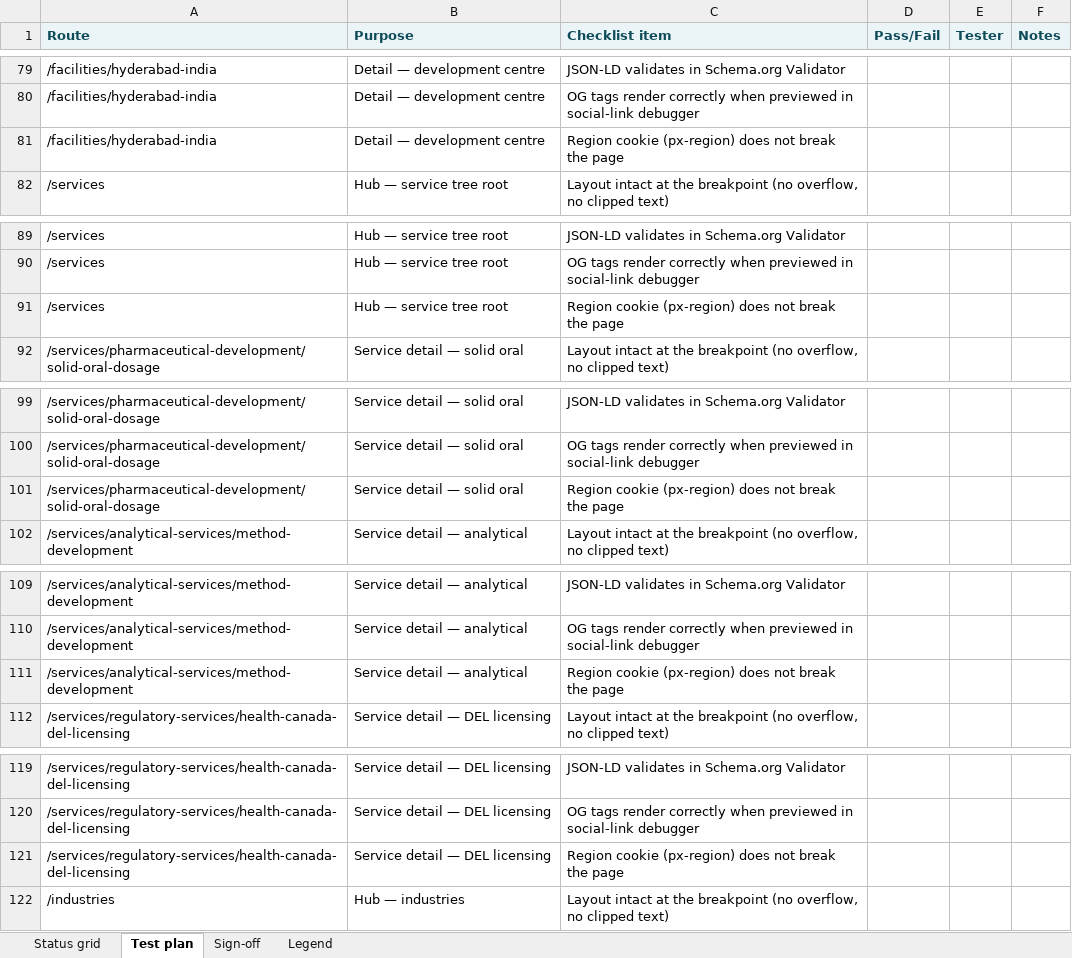
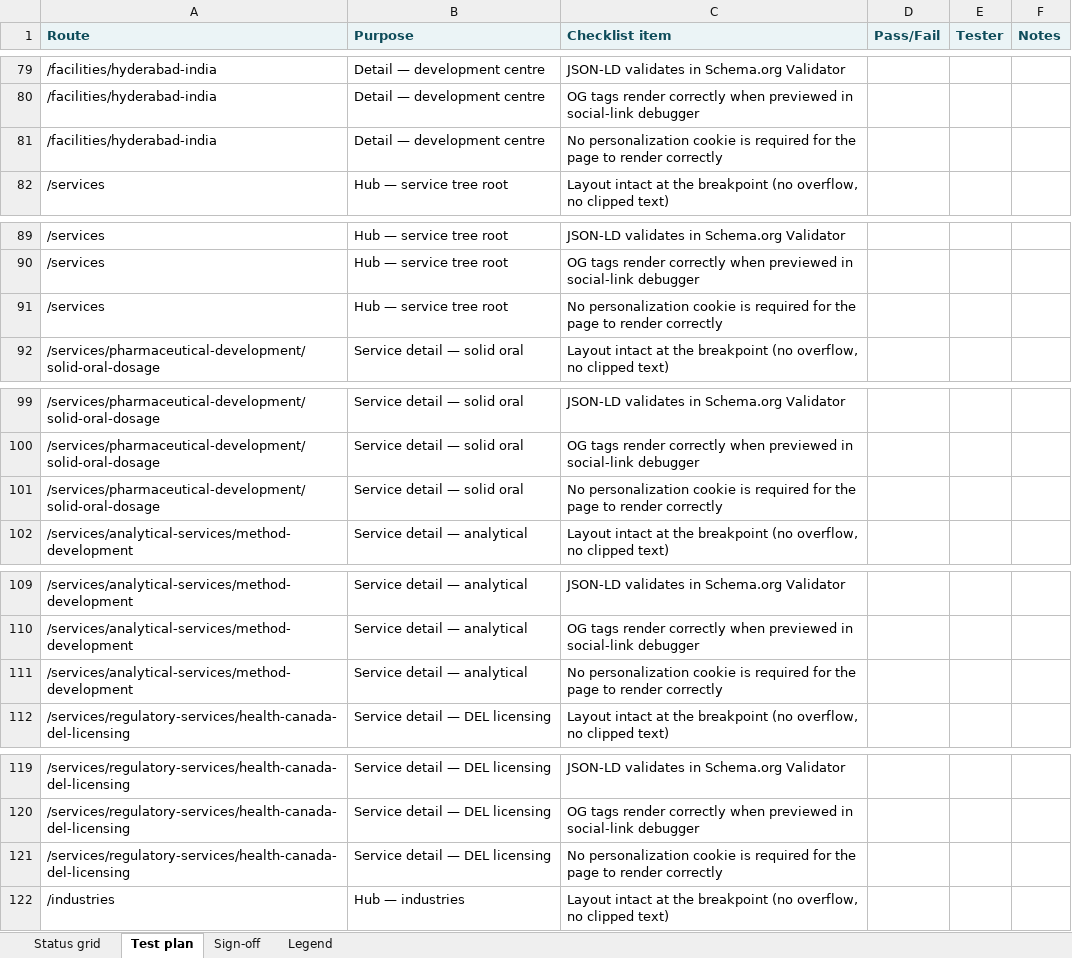
Before and after one commit to AnilBotta/propharmex-website, an Excel workbook: docs/qa-matrix.xlsx, sheet Test plan, drawn as a sheet; only a part is shown, gaps mark what is left out; values as stored, in another font and other column widths than the file's, no borders; the diff covers the shown part only; the diff names each change by its address in the sheet, - before the commit and + after, or states it on an @@ line.

```diff
--- a/docs/qa-matrix.xlsx (sheet Test plan)
+++ b/docs/qa-matrix.xlsx (sheet Test plan)
-C81 (Checklist item): Region cookie (px-region) does not break the page
+C81 (Checklist item): No personalization cookie is required for the page to render correctly
-C91 (Checklist item): Region cookie (px-region) does not break the page
+C91 (Checklist item): No personalization cookie is required for the page to render correctly
-C101 (Checklist item): Region cookie (px-region) does not break the page
+C101 (Checklist item): No personalization cookie is required for the page to render correctly
-C111 (Checklist item): Region cookie (px-region) does not break the page
+C111 (Checklist item): No personalization cookie is required for the page to render correctly
-C121 (Checklist item): Region cookie (px-region) does not break the page
+C121 (Checklist item): No personalization cookie is required for the page to render correctly
```
Also changed, not shown: 10 removed rows and 40 edited cells elsewhere in this sheet, sheet Status grid, sheet Sign-off, 9 other files.
